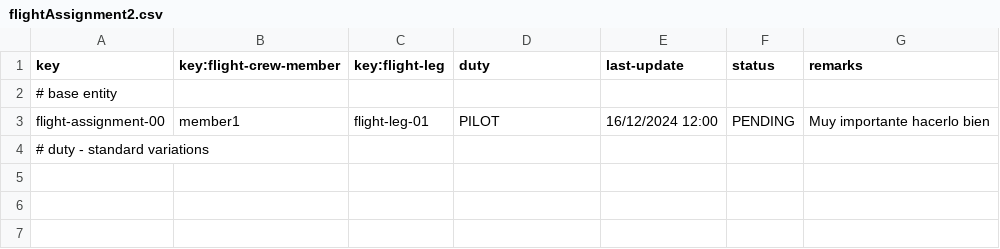
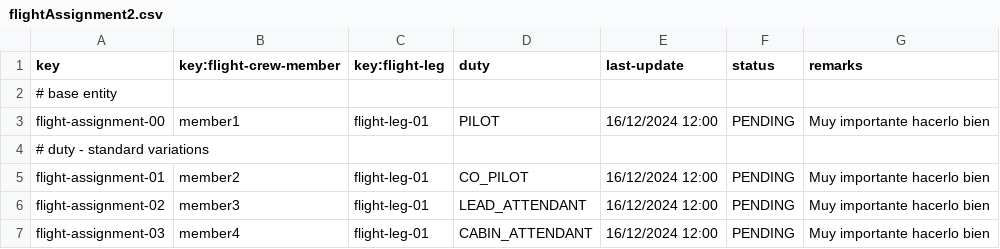
Before and after one commit to sfernandez07/DP2-C.004, a CSV file: src/main/resources/WEB-INF/data/sample/flightAssignment2.csv, drawn as a sheet.

Commit message:
feat: tests

```diff
--- a/src/main/resources/WEB-INF/data/sample/flightAssignment2.csv
+++ b/src/main/resources/WEB-INF/data/sample/flightAssignment2.csv
@@ -4 +4,4 @@ flight-assignment-00,member1,flight-leg-01,PILOT,16/12/2024 12:00,PENDING,Muy im
 # duty - standard variations,"","","","","",""
+flight-assignment-01,member2,flight-leg-01,CO_PILOT,16/12/2024 12:00,PENDING,Muy importante hacerlo bien
+flight-assignment-02,member3,flight-leg-01,LEAD_ATTENDANT,16/12/2024 12:00,PENDING,Muy importante hacerlo bien
+flight-assignment-03,member4,flight-leg-01,CABIN_ATTENDANT,16/12/2024 12:00,PENDING,Muy importante hacerlo bien
```
